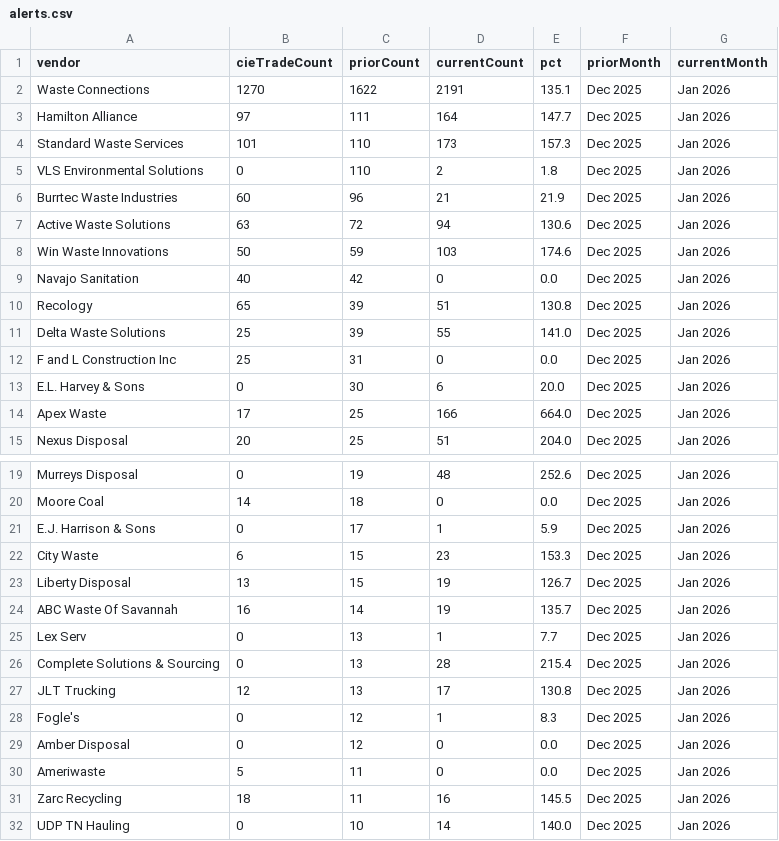
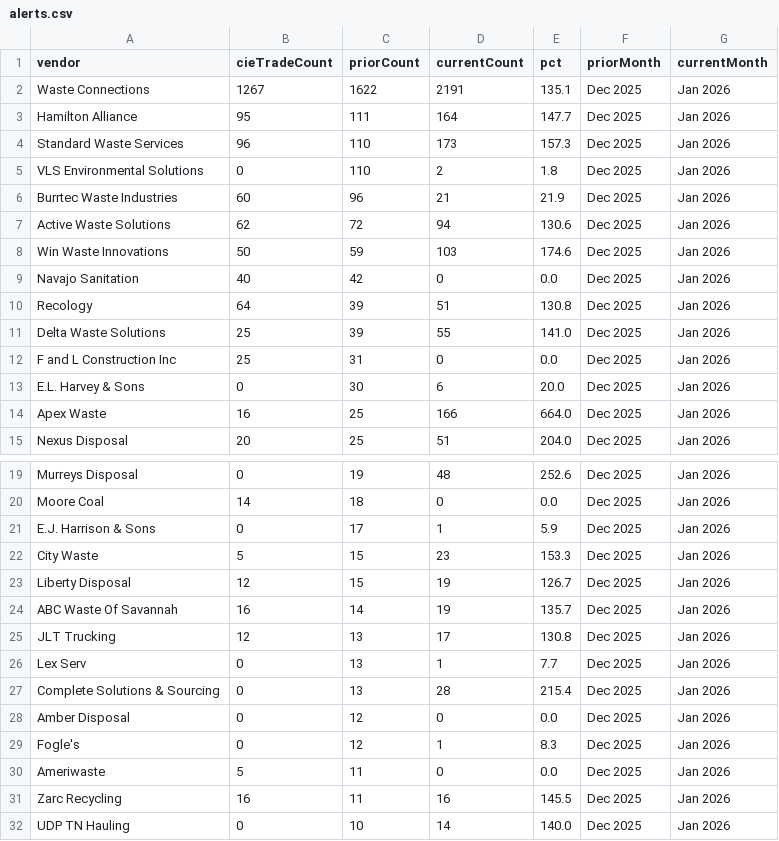
Before and after one commit to shane-wasteology/incoming-bills-dashboard, a CSV file: alerts.csv, drawn as a sheet; only a part is shown, gaps mark what is left out.

Commit message:
Update dashboard data 2026-03-16 09:02

```diff
--- a/alerts.csv
+++ b/alerts.csv
@@ -1,11 +1,11 @@
 vendor,cieTradeCount,priorCount,currentCount,pct,priorMonth,currentMonth
-Waste Connections,1270,1622,2191,135.1,Dec 2025,Jan 2026
-Hamilton Alliance,97,111,164,147.7,Dec 2025,Jan 2026
-Standard Waste Services,101,110,173,157.3,Dec 2025,Jan 2026
+Waste Connections,1267,1622,2191,135.1,Dec 2025,Jan 2026
+Hamilton Alliance,95,111,164,147.7,Dec 2025,Jan 2026
+Standard Waste Services,96,110,173,157.3,Dec 2025,Jan 2026
 VLS Environmental Solutions,0,110,2,1.8,Dec 2025,Jan 2026
 Burrtec Waste Industries,60,96,21,21.9,Dec 2025,Jan 2026
-Active Waste Solutions,63,72,94,130.6,Dec 2025,Jan 2026
+Active Waste Solutions,62,72,94,130.6,Dec 2025,Jan 2026
 Win Waste Innovations,50,59,103,174.6,Dec 2025,Jan 2026
 Navajo Sanitation,40,42,0,0.0,Dec 2025,Jan 2026
-Recology,65,39,51,130.8,Dec 2025,Jan 2026
+Recology,64,39,51,130.8,Dec 2025,Jan 2026
 Delta Waste Solutions,25,39,55,141.0,Dec 2025,Jan 2026
@@ -13,3 +13,3 @@ F and L Construction Inc,25,31,0,0.0,Dec 2025,Jan 2026
 E.L. Harvey & Sons,0,30,6,20.0,Dec 2025,Jan 2026
-Apex Waste,17,25,166,664.0,Dec 2025,Jan 2026
+Apex Waste,16,25,166,664.0,Dec 2025,Jan 2026
 Nexus Disposal,20,25,51,204.0,Dec 2025,Jan 2026
@@ -21,12 +21,12 @@ Moore Coal,14,18,0,0.0,Dec 2025,Jan 2026
 E.J. Harrison & Sons,0,17,1,5.9,Dec 2025,Jan 2026
-City Waste,6,15,23,153.3,Dec 2025,Jan 2026
-Liberty Disposal,13,15,19,126.7,Dec 2025,Jan 2026
+City Waste,5,15,23,153.3,Dec 2025,Jan 2026
+Liberty Disposal,12,15,19,126.7,Dec 2025,Jan 2026
 ABC Waste Of Savannah,16,14,19,135.7,Dec 2025,Jan 2026
+JLT Trucking,12,13,17,130.8,Dec 2025,Jan 2026
 Lex Serv,0,13,1,7.7,Dec 2025,Jan 2026
 Complete Solutions & Sourcing,0,13,28,215.4,Dec 2025,Jan 2026
-JLT Trucking,12,13,17,130.8,Dec 2025,Jan 2026
+Amber Disposal,0,12,0,0.0,Dec 2025,Jan 2026
 Fogle's,0,12,1,8.3,Dec 2025,Jan 2026
-Amber Disposal,0,12,0,0.0,Dec 2025,Jan 2026
 Ameriwaste,5,11,0,0.0,Dec 2025,Jan 2026
-Zarc Recycling,18,11,16,145.5,Dec 2025,Jan 2026
+Zarc Recycling,16,11,16,145.5,Dec 2025,Jan 2026
 UDP TN Hauling,0,10,14,140.0,Dec 2025,Jan 2026
```
